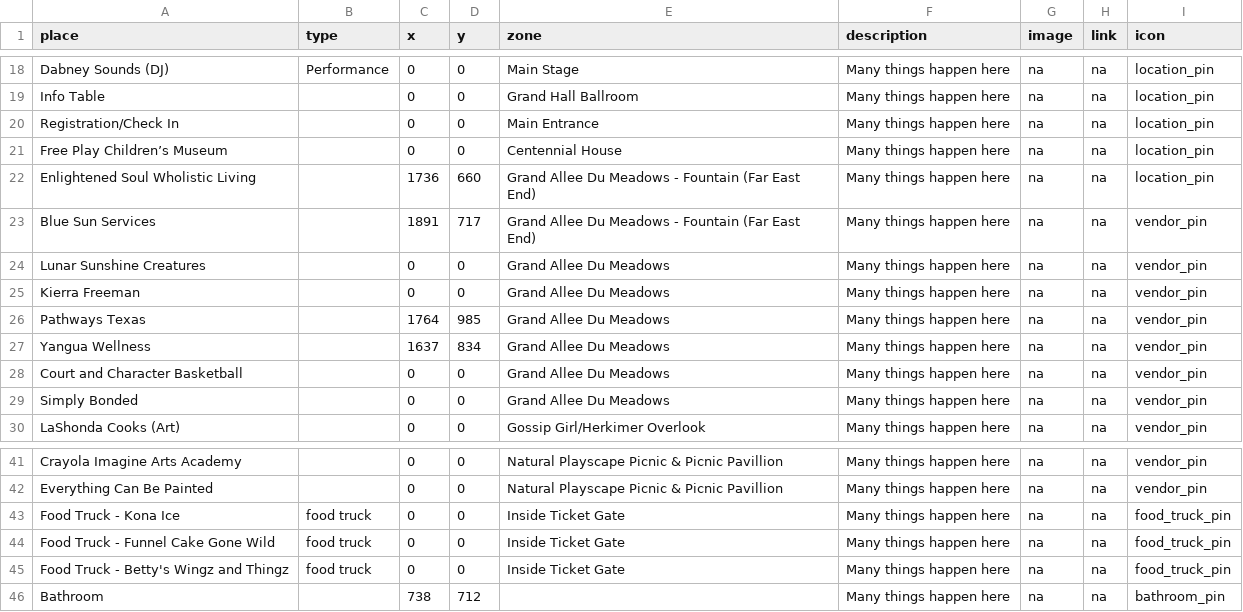
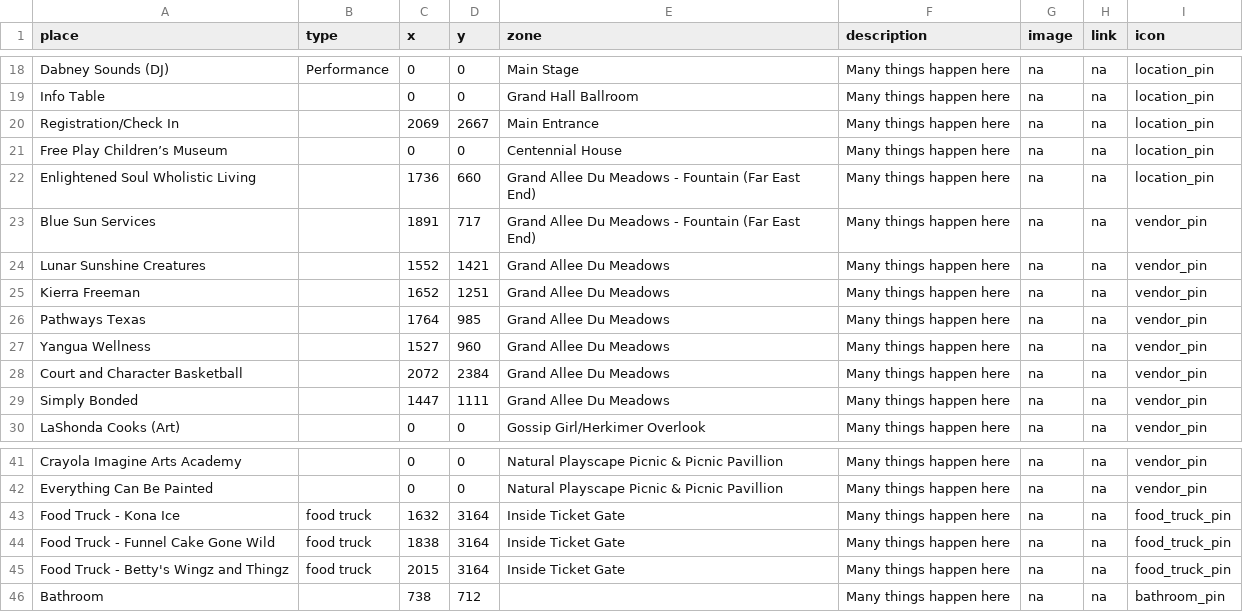
Before and after one commit to Arthursama14/SteamFestival, a CSV file: map.csv, drawn as a sheet; only a part is shown, gaps mark what is left out.

Commit message:
Add files via upload

```diff
--- a/map.csv
+++ b/map.csv
@@ -19,3 +19,3 @@ Dabney Sounds (DJ),Performance,0,0,Main Stage,Many things happen here,na,na,loca
 Info Table ,,0,0,Grand Hall Ballroom,Many things happen here,na,na,location_pin
-Registration/Check In ,,0,0,Main Entrance ,Many things happen here,na,na,location_pin
+Registration/Check In ,,2069,2667,Main Entrance ,Many things happen here,na,na,location_pin
 Free Play Children’s Museum,,0,0,Centennial House,Many things happen here,na,na,location_pin
@@ -23,8 +23,8 @@ Enlightened Soul Wholistic Living,,1736,660,Grand Allee Du Meadows - Fountain (F
 Blue Sun Services,,1891,717,Grand Allee Du Meadows - Fountain (Far East End),Many things happen here,na,na,vendor_pin
-Lunar Sunshine Creatures,,0,0,Grand Allee Du Meadows,Many things happen here,na,na,vendor_pin
-Kierra Freeman,,0,0,Grand Allee Du Meadows,Many things happen here,na,na,vendor_pin
+Lunar Sunshine Creatures,,1552,1421,Grand Allee Du Meadows,Many things happen here,na,na,vendor_pin
+Kierra Freeman,,1652,1251,Grand Allee Du Meadows,Many things happen here,na,na,vendor_pin
 Pathways Texas,,1764,985,Grand Allee Du Meadows,Many things happen here,na,na,vendor_pin
-Yangua Wellness,,1637,834,Grand Allee Du Meadows,Many things happen here,na,na,vendor_pin
-Court and Character Basketball ,,0,0,Grand Allee Du Meadows,Many things happen here,na,na,vendor_pin
-Simply Bonded,,0,0,Grand Allee Du Meadows,Many things happen here,na,na,vendor_pin
+Yangua Wellness,,1527,960,Grand Allee Du Meadows,Many things happen here,na,na,vendor_pin
+Court and Character Basketball ,,2072,2384,Grand Allee Du Meadows,Many things happen here,na,na,vendor_pin
+Simply Bonded,,1447,1111,Grand Allee Du Meadows,Many things happen here,na,na,vendor_pin
 LaShonda Cooks (Art),,0,0,Gossip Girl/Herkimer Overlook ,Many things happen here,na,na,vendor_pin
@@ -42,5 +42,5 @@ Crayola Imagine Arts Academy,,0,0,Natural Playscape Picnic & Picnic Pavillion,Ma
 Everything Can Be Painted,,0,0,Natural Playscape Picnic & Picnic Pavillion,Many things happen here,na,na,vendor_pin
-Food Truck - Kona Ice,food truck,0,0,Inside Ticket Gate,Many things happen here,na,na,food_truck_pin
-Food Truck - Funnel Cake Gone Wild,food truck,0,0,Inside Ticket Gate,Many things happen here,na,na,food_truck_pin
-Food Truck - Betty's Wingz and Thingz,food truck,0,0,Inside Ticket Gate,Many things happen here,na,na,food_truck_pin
+Food Truck - Kona Ice,food truck,1632,3164,Inside Ticket Gate,Many things happen here,na,na,food_truck_pin
+Food Truck - Funnel Cake Gone Wild,food truck,1838,3164,Inside Ticket Gate,Many things happen here,na,na,food_truck_pin
+Food Truck - Betty's Wingz and Thingz,food truck,2015,3164,Inside Ticket Gate,Many things happen here,na,na,food_truck_pin
 Bathroom,,738,712,,Many things happen here,na,na,bathroom_pin
```
